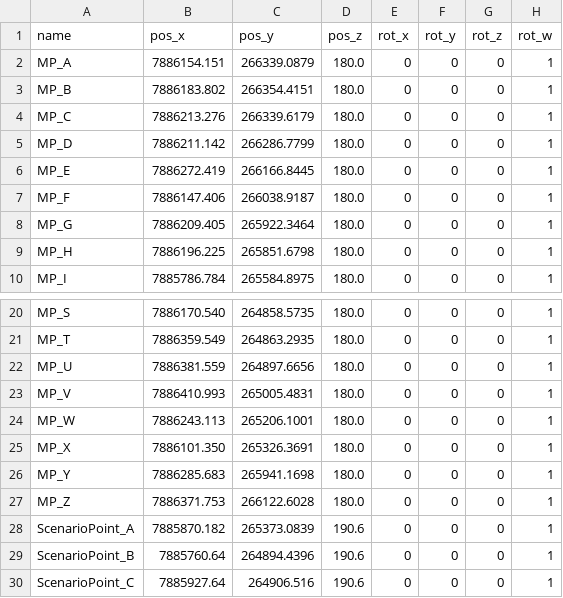
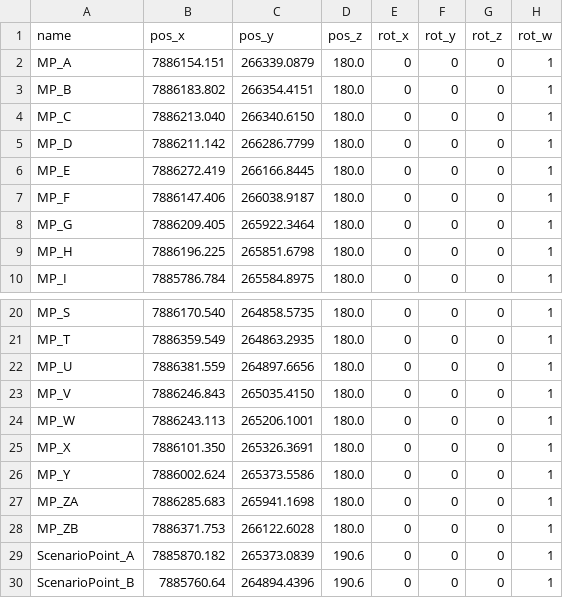
Before and after one commit to TulgaErsal/nato-avt-341-stack, a CSV file: avt_341/config/krc_mission_points - NAD83_m.csv, drawn as a sheet; only a part is shown, gaps mark what is left out; the shorter side is filled out with more unchanged rows.

```diff
--- a/avt_341/config/krc_mission_points - NAD83_m.csv
+++ b/avt_341/config/krc_mission_points - NAD83_m.csv
@@ -3,3 +3,3 @@ MP_A,7886154.151,266339.0879,180.0,0,0,0,1
 MP_B,7886183.802,266354.4151,180.0,0,0,0,1
-MP_C,7886213.276,266339.6179,180.0,0,0,0,1
+MP_C,7886213.040,266340.6150,180.0,0,0,0,1
 MP_D,7886211.142,266286.7799,180.0,0,0,0,1
@@ -22,7 +22,8 @@ MP_T,7886359.549,264863.2935,180.0,0,0,0,1
 MP_U,7886381.559,264897.6656,180.0,0,0,0,1
-MP_V,7886410.993,265005.4831,180.0,0,0,0,1
+MP_V,7886246.843,265035.4150,180.0,0,0,0,1
 MP_W,7886243.113,265206.1001,180.0,0,0,0,1
 MP_X,7886101.350,265326.3691,180.0,0,0,0,1
-MP_Y,7886285.683,265941.1698,180.0,0,0,0,1
-MP_Z,7886371.753,266122.6028,180.0,0,0,0,1
+MP_Y,7886002.624,265373.5586,180.0,0,0,0,1
+MP_ZA,7886285.683,265941.1698,180.0,0,0,0,1
+MP_ZB,7886371.753,266122.6028,180.0,0,0,0,1
 ScenarioPoint_A,7885870.182,265373.0839,190.6,0,0,0,1
```
Also changed, not shown: 20 other files.
